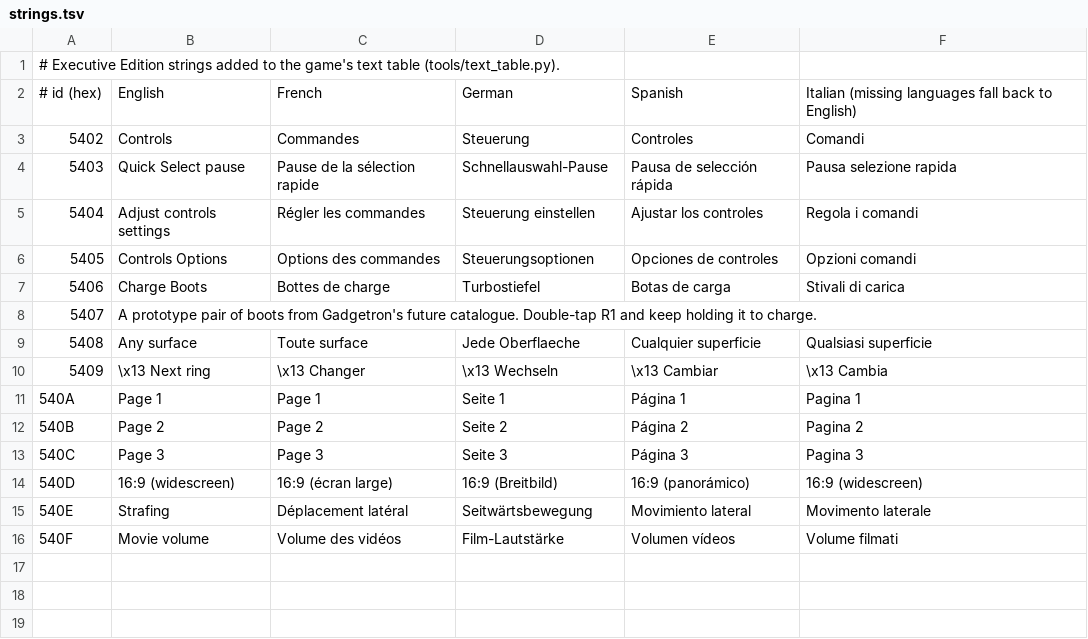
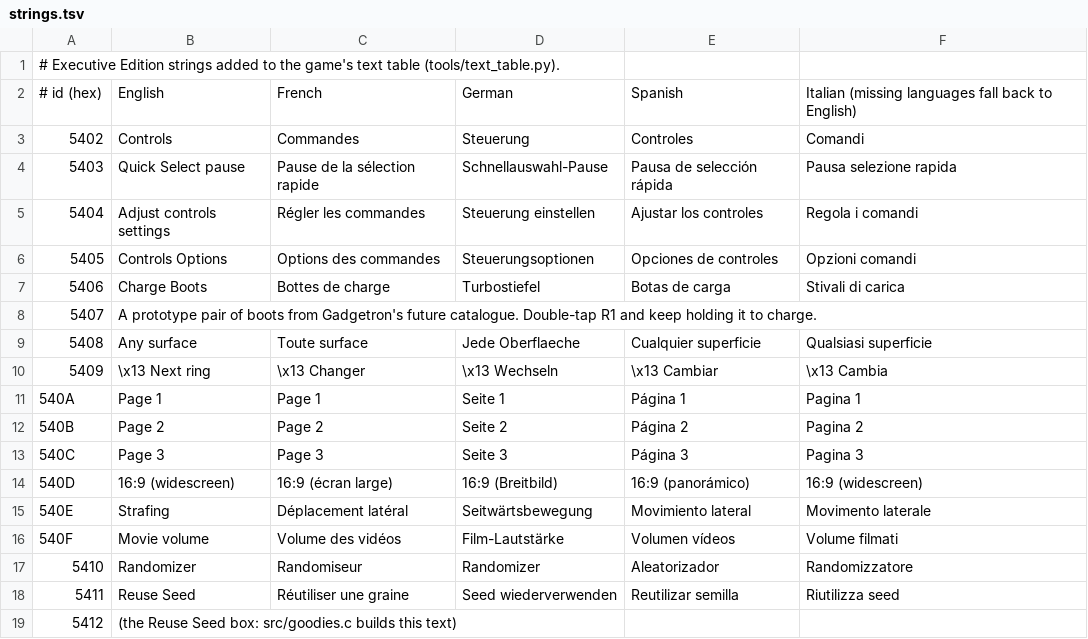
Before and after one commit to stephen-cli/rac-editions, a TSV file: editions/rac1-executive/text/strings.tsv, drawn as a sheet.

Commit message:
feat(rac1-executive): title screen Goodies menu with the Randomizer pages
Once Drek has been beaten, or the memory card holds a Challenge Mode save,
the title screen's start menu gets a fourth row, Goodies, and the four rows
are centred. Drek's win is kept in a 16-byte record (magic, version, flags,
the save checksum) in the tail of the BESCES-50916RATCHET file, which the
2002 game writes once when it creates the save directory and never reads.
The record is written when FinalBossUpdate opens the post-fight choice,
before the time warp or Challenge Mode changes the game state. The start
menu reads the record and each save's completion count itself, through
retail's libmc wrappers, taking turns with the game's card state machine.

Goodies leads to a Randomizer page with New Game (retail's New Game page)
and Reuse Seed, a box that shows up to 15 button symbols as they are
pressed, each as wide as a shoulder button; Triangle empties it. The pages
are copies of the title screen's own page records. Their boxes change the
way the Options sub-pages do, with sequences built on retail's shrink and
grow timing. A copied sequence header must stay 16-byte aligned and its
bounding sphere must follow the box, or the box loses its gold frame.

tools/gen_glyphs.py draws the D-pad's arms and centred Cross, Circle and
Square from the disc's fonts at build time; the seed box writes them into
the fonts' unused corner and metrics records.

Tested in PCSX2 on copies of real cards, in 4:3 and 16:9. Drek's win was
reached by setting the fight's last phase over PINE; the fight itself, both
choices after it and real hardware are untested.

```diff
--- a/editions/rac1-executive/text/strings.tsv
+++ b/editions/rac1-executive/text/strings.tsv
@@ -16 +16,4 @@
 540F	Movie volume	Volume des vidéos	Film-Lautstärke	Volumen vídeos	Volume filmati
+5410	Randomizer	Randomiseur	Randomizer	Aleatorizador	Randomizzatore
+5411	Reuse Seed	Réutiliser une graine	Seed wiederverwenden	Reutilizar semilla	Riutilizza seed
+5412	(the Reuse Seed box: src/goodies.c builds this text)
```
Also changed, not shown: 9 other files.
